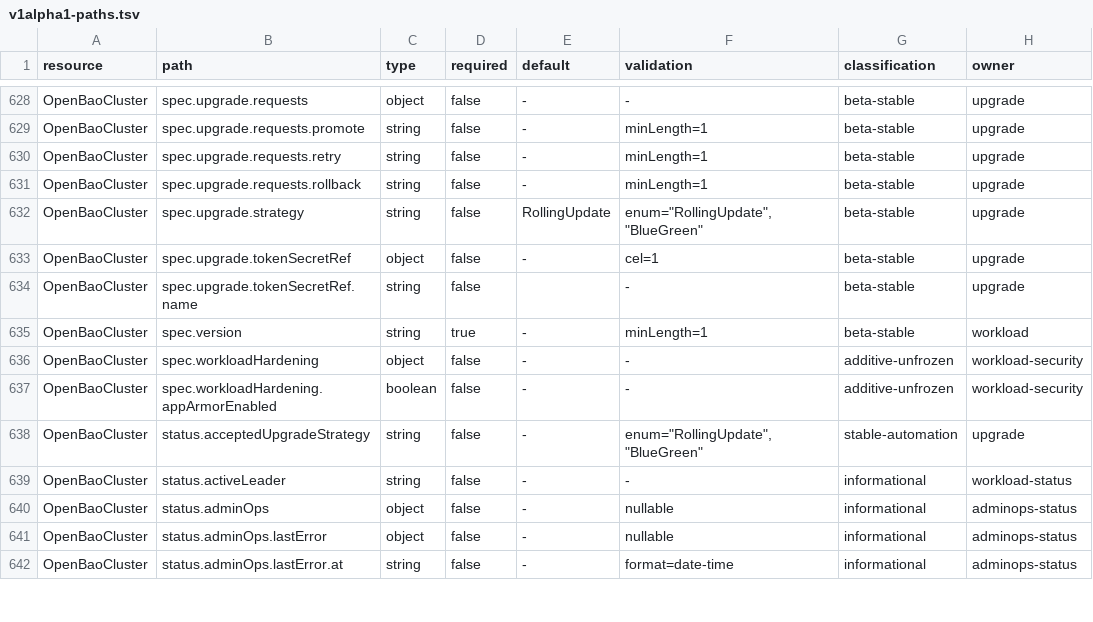
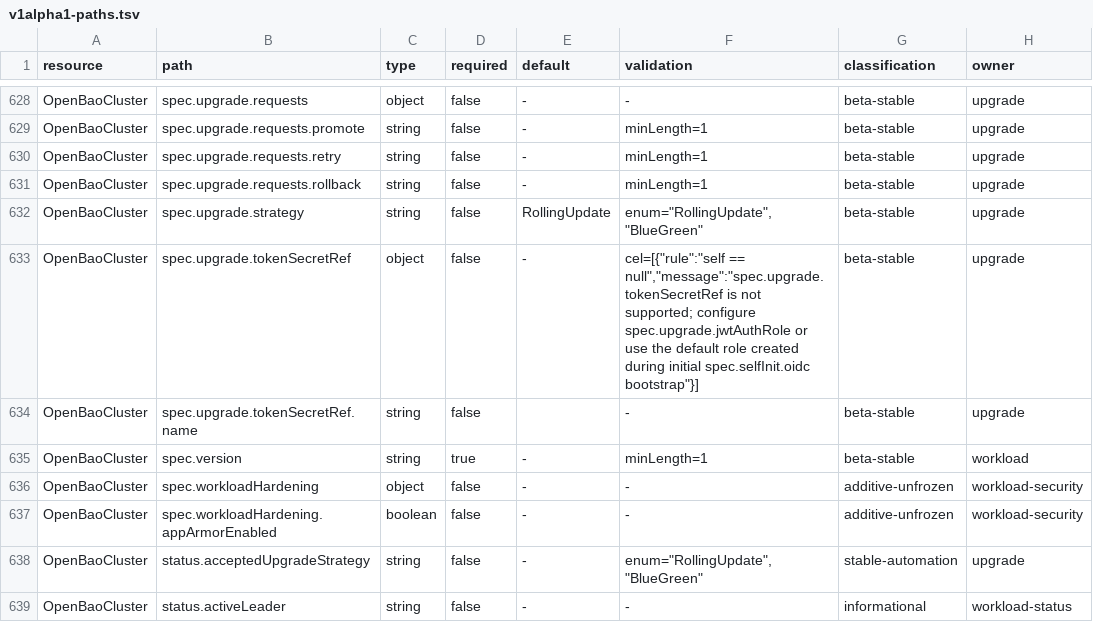
Before and after one commit to dc-tec/openbao-operator, a TSV file: api/stability/v1alpha1-paths.tsv, drawn as a sheet; only a part is shown, gaps mark what is left out; the shorter side is filled out with more unchanged rows; the diff covers the shown part only; the diff names each change by its address in the sheet, - before the commit and + after, or states it on an @@ line.

Commit message:
fix(api): snapshot CEL validation rules
Signed-off-by: Roel de Cort <roel.decort@adfinis.com>

```diff
--- a/api/stability/v1alpha1-paths.tsv
+++ b/api/stability/v1alpha1-paths.tsv
-F633 (validation): cel=1
+F633 (validation): cel=[{"rule":"self == null","message":"spec.upgrade.tokenSecretRef is not supported; configure spec.upgrade.jwtAuthRole or use the default role created during initial spec.selfInit.oidc bootstrap"}]
```
Also changed, not shown: 6 edited cells elsewhere in this file, 2 other files.
